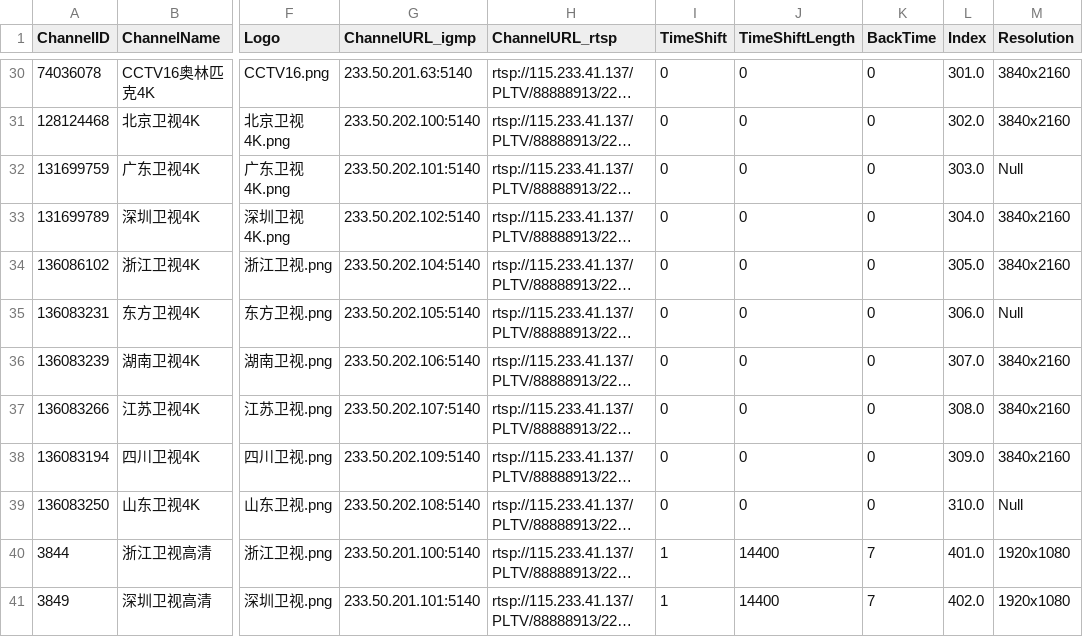
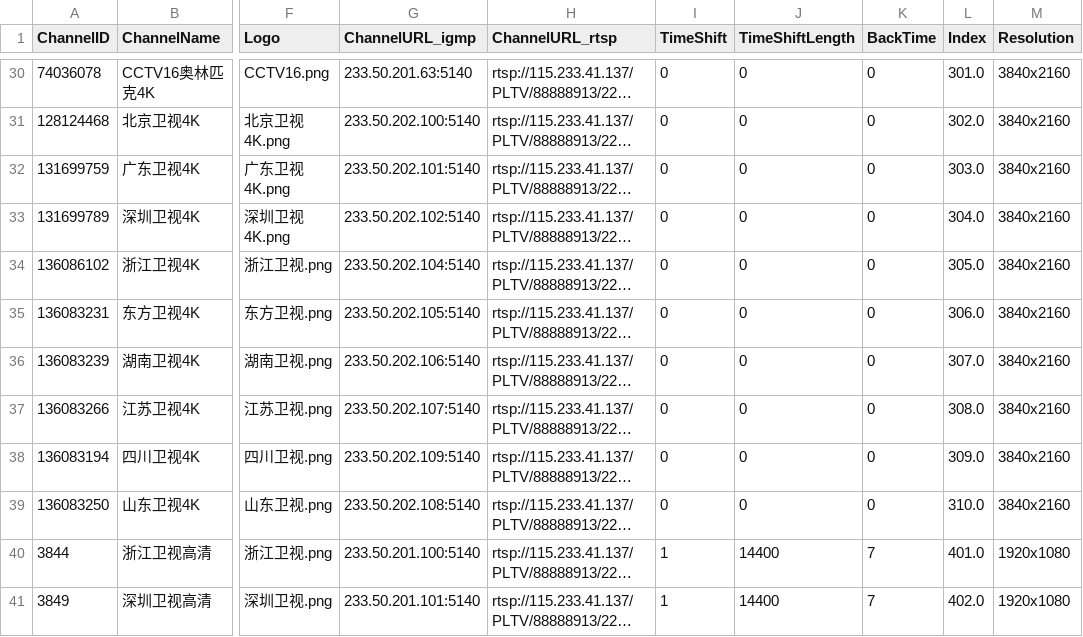
Before and after one commit to FHZDCJ/Zhejiang_Telecom_IPTV, a CSV file: Hangzhou_Unicast/Hangzhou_Telecom_Unicast.csv, drawn as a sheet; only a part is shown, gaps mark what is left out; long unchanged cells end in …; the diff names each change by its address in the sheet, - before the commit and + after, or states it on an @@ line.

Commit message:
Auto commit on 2025-11-19 08:16:01 for updated IPTV list files

```diff
--- a/Hangzhou_Unicast/Hangzhou_Telecom_Unicast.csv
+++ b/Hangzhou_Unicast/Hangzhou_Telecom_Unicast.csv
-M32 (Resolution): Null
+M32 (Resolution): 3840x2160
-M35 (Resolution): Null
+M35 (Resolution): 3840x2160
-M39 (Resolution): Null
+M39 (Resolution): 3840x2160
```
